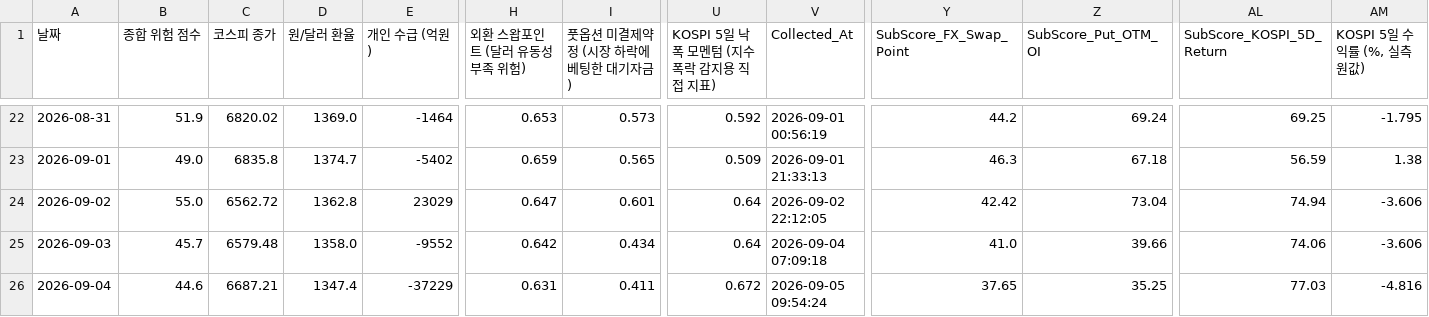
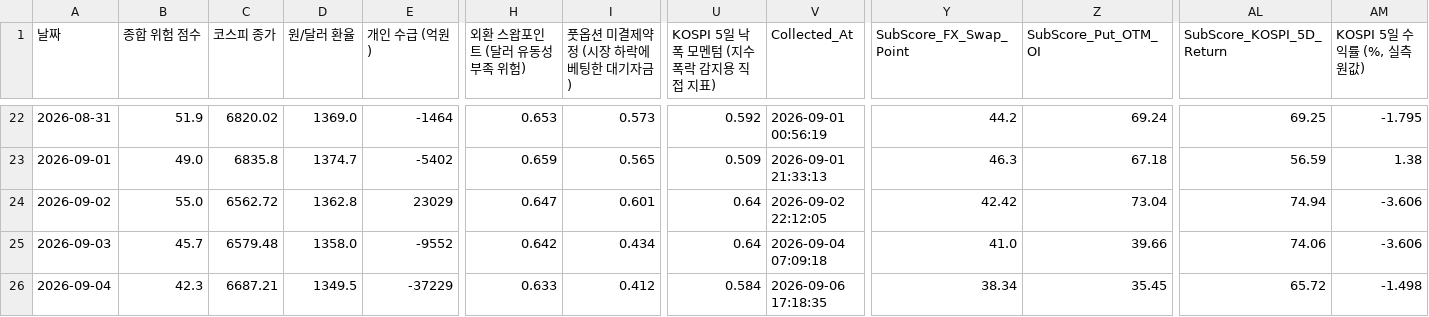
Before and after one commit to moonbear135/visible-hand-dashboard, a CSV file: market_history.csv, drawn as a sheet; only a part is shown, gaps mark what is left out; the diff names each change by its address in the sheet, - before the commit and + after, or states it on an @@ line.

```diff
--- a/market_history.csv
+++ b/market_history.csv
-B26 (종합 위험 점수): 44.6
+B26 (종합 위험 점수): 42.3
-D26 (원/달러 환율): 1347.4
+D26 (원/달러 환율): 1349.5
-H26 (외환 스왑포인트 (달러 유동성 부족 위험)): 0.631
+H26 (외환 스왑포인트 (달러 유동성 부족 위험)): 0.633
-I26 (풋옵션 미결제약정 (시장 하락에 베팅한 대기자금)): 0.411
+I26 (풋옵션 미결제약정 (시장 하락에 베팅한 대기자금)): 0.412
-U26: 0.672
+U26: 0.584
-V26 (Collected_At): 2026-09-05 09:54:24
+V26 (Collected_At): 2026-09-06 17:18:35
-Y26 (SubScore_FX_Swap_Point): 37.65
+Y26 (SubScore_FX_Swap_Point): 38.34
-Z26 (SubScore_Put_OTM_OI): 35.25
+Z26 (SubScore_Put_OTM_OI): 35.45
-AL26 (SubScore_KOSPI_5D_Return): 77.03
+AL26 (SubScore_KOSPI_5D_Return): 65.72
-AM26 (KOSPI 5일 수익률 (%, 실측 원값)): -4.816
+AM26 (KOSPI 5일 수익률 (%, 실측 원값)): -1.498
```
Also changed, not shown: 7 other files.
